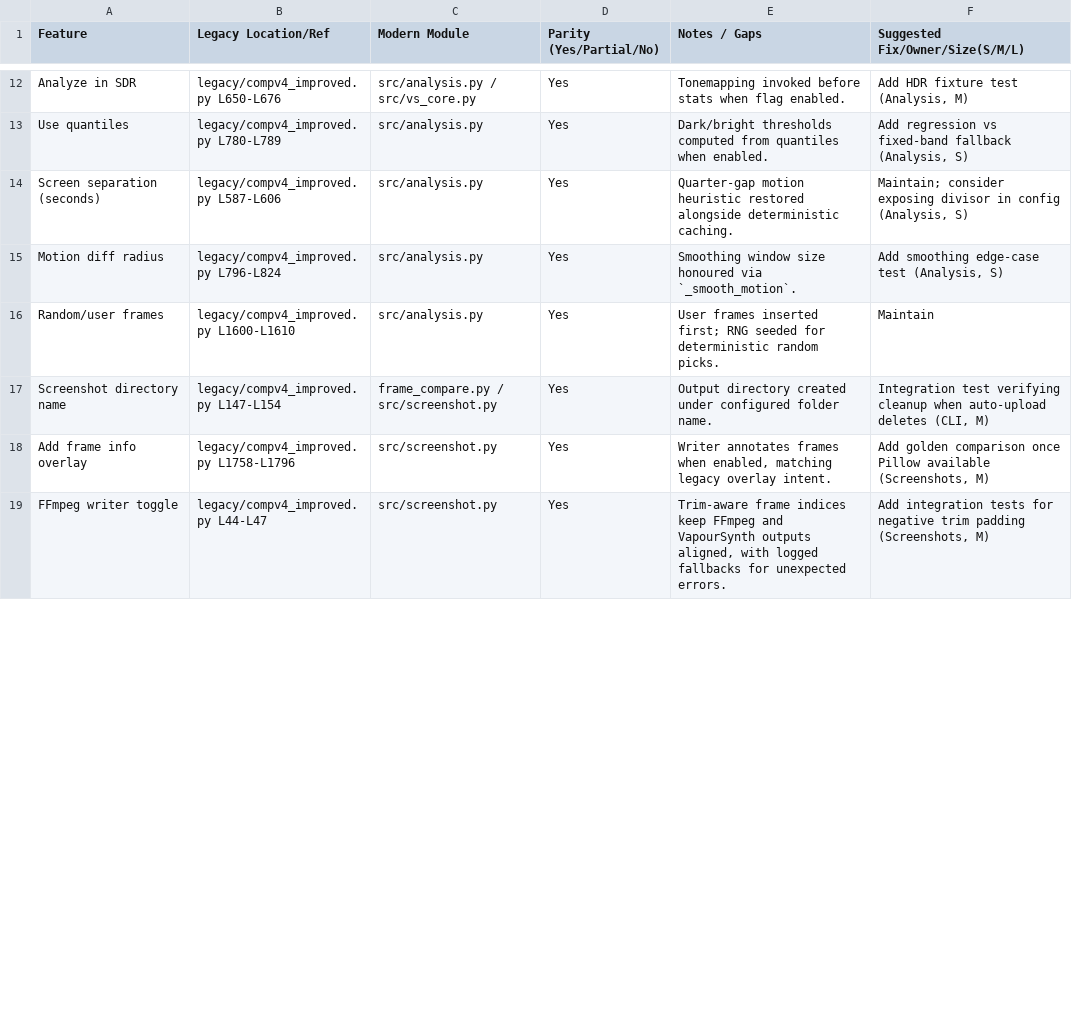
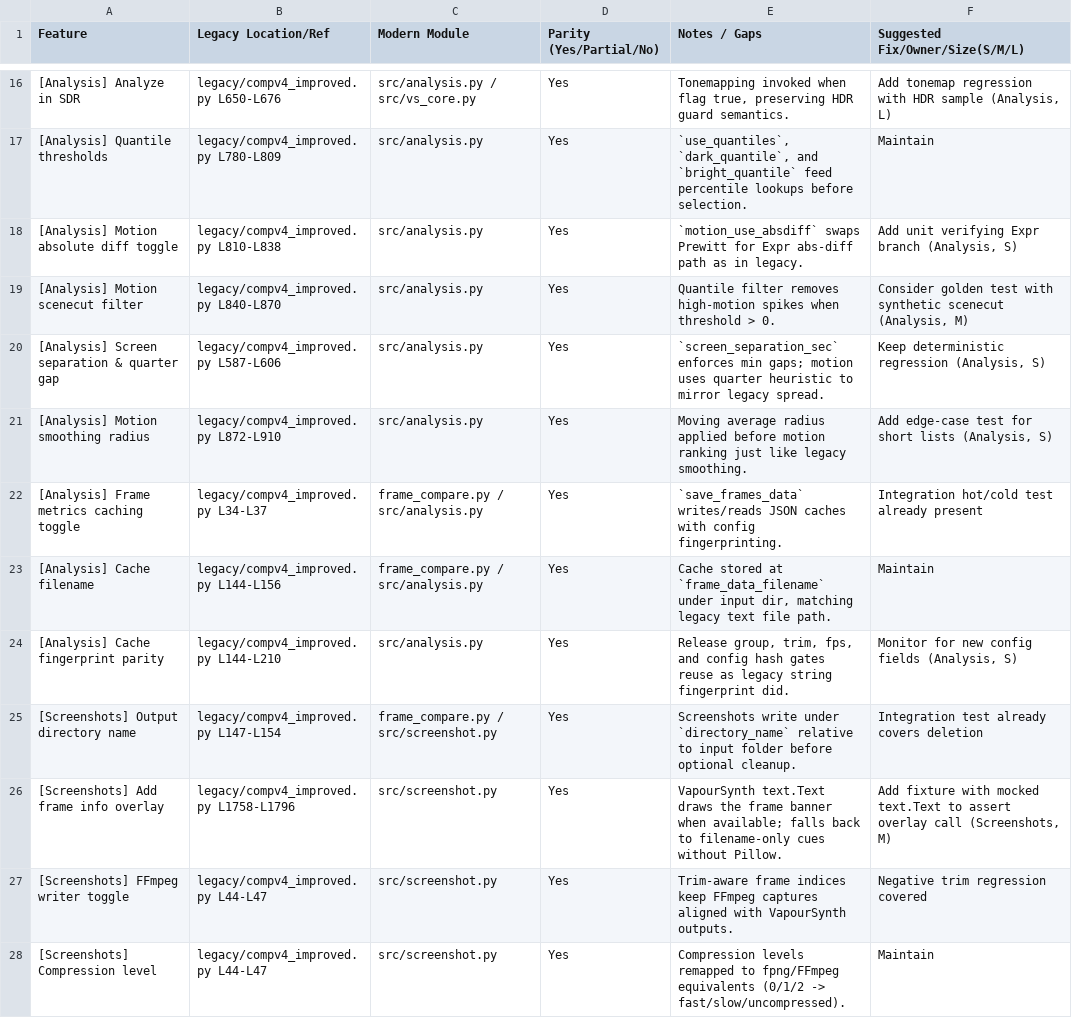
Before and after one commit to TJZine/frame-compare, a CSV file: docs/PARITY_MATRIX.csv, drawn as a sheet; only a part is shown, gaps mark what is left out; addresses are those after the commit; the diff covers the shown part only; the diff names each change by its address in the sheet, - before the commit and + after, or states it on an @@ line.

Commit message:
feat: restore fpng screenshots and cli error layer (#7)

```diff
--- a/docs/PARITY_MATRIX.csv
+++ b/docs/PARITY_MATRIX.csv
-A16 (Feature): Analyze in SDR
+A16 (Feature): [Analysis] Analyze in SDR
-E16 (Notes / Gaps): Tonemapping invoked before stats when flag enabled.
+E16 (Notes / Gaps): Tonemapping invoked when flag true, preserving HDR guard semantics.
-F16 (Suggested Fix/Owner/Size(S/M/L)): Add HDR fixture test (Analysis, M)
+F16 (Suggested Fix/Owner/Size(S/M/L)): Add tonemap regression with HDR sample (Analysis, L)
+row 17: [Analysis] Quantile thresholds | legacy/compv4_improved.py L780-L809 | src/analysis.py | Yes | `use_quantiles`, `dark_quantile`, and `bright_quantile` feed percentile lookups before selection. | Maintain
+row 18: [Analysis] Motion absolute diff toggle | legacy/compv4_improved.py L810-L838 | src/analysis.py | Yes | `motion_use_absdiff` swaps Prewitt for Expr abs-diff path as in legacy. | Add unit verifying Expr branch (Analysis, S)
-A19 (Feature): Use quantiles
+A19 (Feature): [Analysis] Motion scenecut filter
-B19 (Legacy Location/Ref): legacy/compv4_improved.py L780-L789
+B19 (Legacy Location/Ref): legacy/compv4_improved.py L840-L870
-E19 (Notes / Gaps): Dark/bright thresholds computed from quantiles when enabled.
+E19 (Notes / Gaps): Quantile filter removes high-motion spikes when threshold > 0.
-F19 (Suggested Fix/Owner/Size(S/M/L)): Add regression vs fixed-band fallback (Analysis, S)
+F19 (Suggested Fix/Owner/Size(S/M/L)): Consider golden test with synthetic scenecut (Analysis, M)
-A20 (Feature): Screen separation (seconds)
+A20 (Feature): [Analysis] Screen separation & quarter gap
-E20 (Notes / Gaps): Quarter-gap motion heuristic restored alongside deterministic caching.
+E20 (Notes / Gaps): `screen_separation_sec` enforces min gaps; motion uses quarter heuristic to mirror legacy spread.
-F20 (Suggested Fix/Owner/Size(S/M/L)): Maintain; consider exposing divisor in config (Analysis, S)
+F20 (Suggested Fix/Owner/Size(S/M/L)): Keep deterministic regression (Analysis, S)
-A21 (Feature): Motion diff radius
+A21 (Feature): [Analysis] Motion smoothing radius
-B21 (Legacy Location/Ref): legacy/compv4_improved.py L796-L824
+B21 (Legacy Location/Ref): legacy/compv4_improved.py L872-L910
-E21 (Notes / Gaps): Smoothing window size honoured via `_smooth_motion`.
+E21 (Notes / Gaps): Moving average radius applied before motion ranking just like legacy smoothing.
-F21 (Suggested Fix/Owner/Size(S/M/L)): Add smoothing edge-case test (Analysis, S)
+F21 (Suggested Fix/Owner/Size(S/M/L)): Add edge-case test for short lists (Analysis, S)
+row 22: [Analysis] Frame metrics caching toggle | legacy/compv4_improved.py L34-L37 | frame_compare.py / src/analysis.py | Yes | `save_frames_data` writes/reads JSON caches with config fingerprinting. | Integration hot/cold test already present
-A23 (Feature): Random/user frames
+A23 (Feature): [Analysis] Cache filename
-B23 (Legacy Location/Ref): legacy/compv4_improved.py L1600-L1610
+B23 (Legacy Location/Ref): legacy/compv4_improved.py L144-L156
-C23 (Modern Module): src/analysis.py
+C23 (Modern Module): frame_compare.py / src/analysis.py
-E23 (Notes / Gaps): User frames inserted first; RNG seeded for deterministic random picks.
+E23 (Notes / Gaps): Cache stored at `frame_data_filename` under input dir, matching legacy text file path.
+row 24: [Analysis] Cache fingerprint parity | legacy/compv4_improved.py L144-L210 | src/analysis.py | Yes | Release group, trim, fps, and config hash gates reuse as legacy string fingerprint did. | Monitor for new config fields (Analysis, S)
-A25 (Feature): Screenshot directory name
+A25 (Feature): [Screenshots] Output directory name
-E25 (Notes / Gaps): Output directory created under configured folder name.
+E25 (Notes / Gaps): Screenshots write under `directory_name` relative to input folder before optional cleanup.
-F25 (Suggested Fix/Owner/Size(S/M/L)): Integration test verifying cleanup when auto-upload deletes (CLI, M)
+F25 (Suggested Fix/Owner/Size(S/M/L)): Integration test already covers deletion
-A26 (Feature): Add frame info overlay
+A26 (Feature): [Screenshots] Add frame info overlay
-E26 (Notes / Gaps): Writer annotates frames when enabled, matching legacy overlay intent.
+E26 (Notes / Gaps): VapourSynth text.Text draws the frame banner when available; falls back to filename-only cues without Pillow.
-F26 (Suggested Fix/Owner/Size(S/M/L)): Add golden comparison once Pillow available (Screenshots, M)
+F26 (Suggested Fix/Owner/Size(S/M/L)): Add fixture with mocked text.Text to assert overlay call (Screenshots, M)
-A27 (Feature): FFmpeg writer toggle
+A27 (Feature): [Screenshots] FFmpeg writer toggle
-E27 (Notes / Gaps): …keep FFmpeg and VapourSynth outputs aligned, with logged fallbacks for unexpected errors.
+E27 (Notes / Gaps): …keep FFmpeg captures aligned with VapourSynth outputs.
-F27 (Suggested Fix/Owner/Size(S/M/L)): Add integration tests for negative trim padding (Screenshots, M)
+F27 (Suggested Fix/Owner/Size(S/M/L)): Negative trim regression covered
+row 28: [Screenshots] Compression level | legacy/compv4_improved.py L44-L47 | src/screenshot.py | Yes | Compression levels remapped to fpng/FFmpeg equivalents (0/1/2 -> fast/slow/uncompressed). | Maintain
```
Also changed, not shown: 10 added rows, 4 removed rows and 57 edited cells elsewhere in this file, 3 other files.
